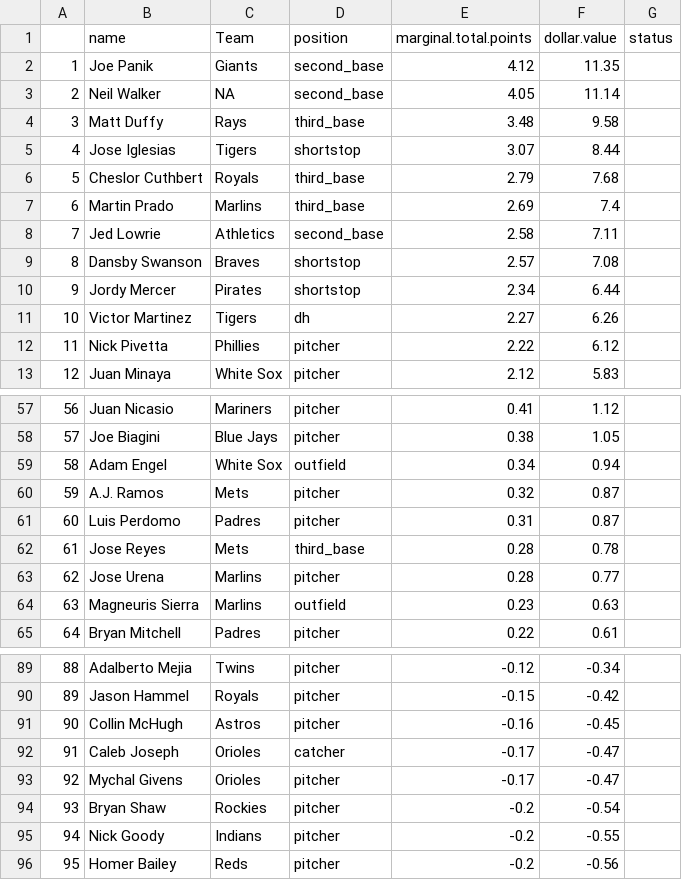
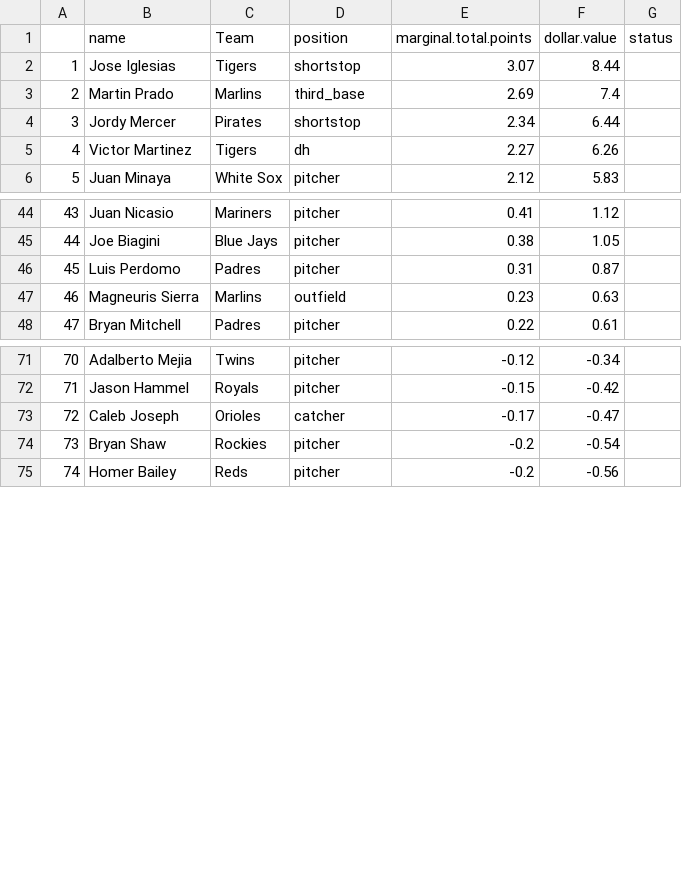
Before and after one commit to seanwllms/Fantasy2020, a CSV file: bestremaining.csv, drawn as a sheet; only a part is shown, gaps mark what is left out; removed rows and columns are numbered as before the commit, all else as after; the diff covers the shown part only; the diff names each change by its address in the sheet, - before the commit and + after, or states it on an @@ line.

```diff
--- a/bestremaining.csv
+++ b/bestremaining.csv
-row 2: 1 | Joe Panik | Giants | second_base | 4.12 | 11.35
-row 3: 2 | Neil Walker | NA | second_base | 4.05 | 11.14
-row 4: 3 | Matt Duffy | Rays | third_base | 3.48 | 9.58
@@ column A renumbered from row 2 down @@
-row 6: 5 | Cheslor Cuthbert | Royals | third_base | 2.79 | 7.68
-row 8: 7 | Jed Lowrie | Athletics | second_base | 2.58 | 7.11
-row 9: 8 | Dansby Swanson | Braves | shortstop | 2.57 | 7.08
-row 12: 11 | Nick Pivetta | Phillies | pitcher | 2.22 | 6.12
-row 59: 58 | Adam Engel | White Sox | outfield | 0.34 | 0.94
-row 60: 59 | A.J. Ramos | Mets | pitcher | 0.32 | 0.87
-row 62: 61 | Jose Reyes | Mets | third_base | 0.28 | 0.78
-row 63: 62 | Jose Urena | Marlins | pitcher | 0.28 | 0.77
-row 91: 90 | Collin McHugh | Astros | pitcher | -0.16 | -0.45
-row 93: 92 | Mychal Givens | Orioles | pitcher | -0.17 | -0.47
-row 95: 94 | Nick Goody | Indians | pitcher | -0.2 | -0.55
```
Also changed, not shown: 12 removed rows elsewhere in this file, drafterrors.csv, draftpicks.csv, 4 other files.
